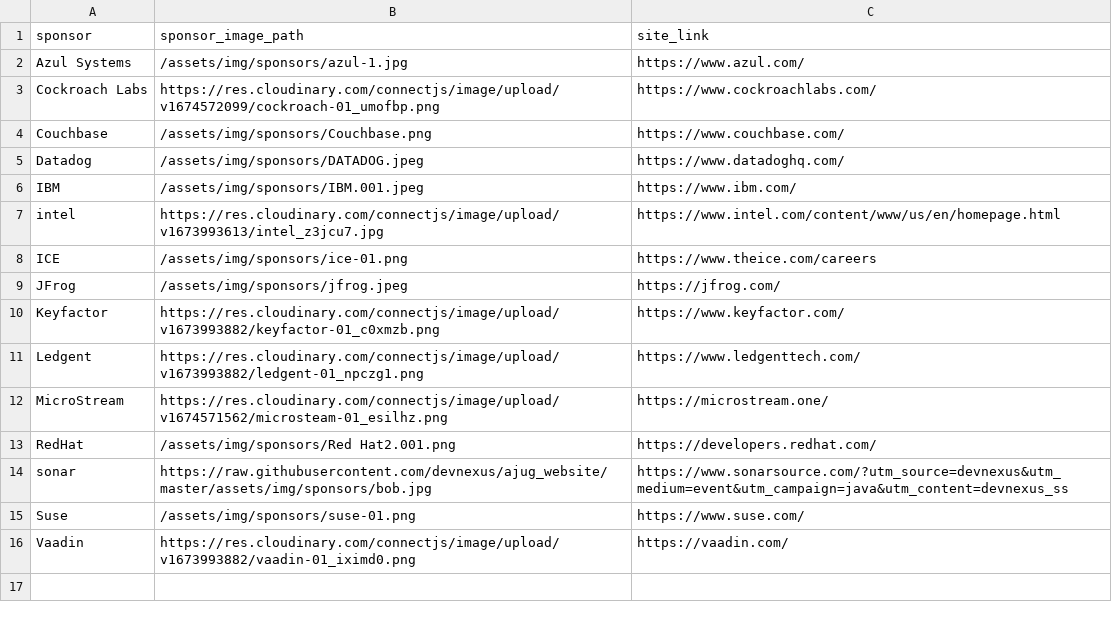
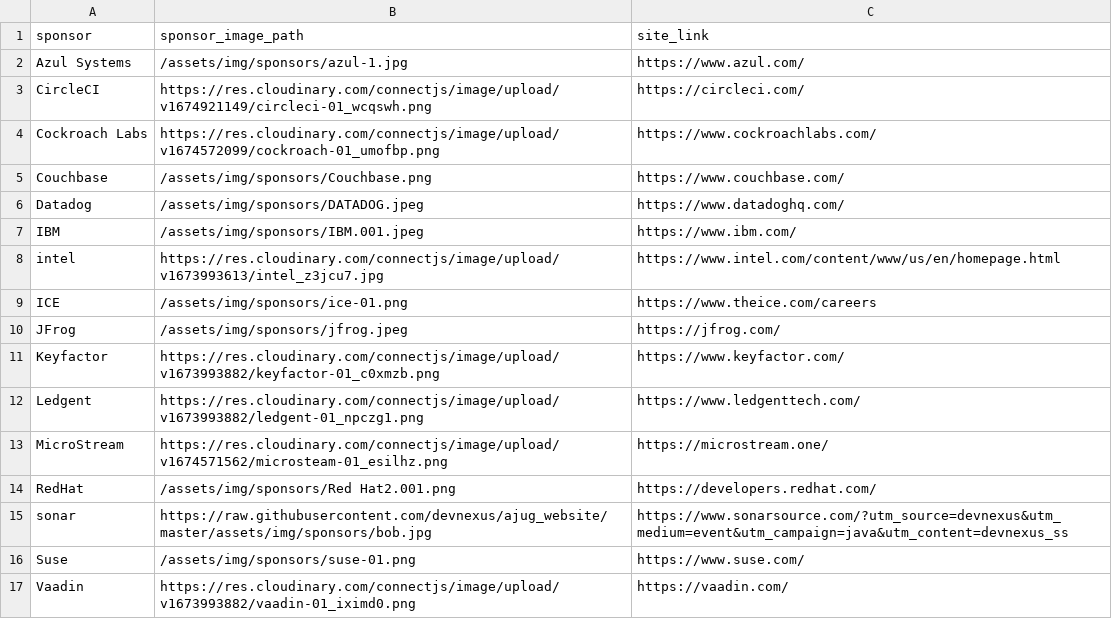
Before and after one commit to lauramoore/ajug_website, a CSV file: _data/sponsors.csv, drawn as a sheet; the diff names each change by its address in the sheet, - before the commit and + after, or states it on an @@ line.

Commit message:
Updated '_data/sponsors.csv' via CloudCannon

```diff
--- a/_data/sponsors.csv
+++ b/_data/sponsors.csv
+row 3: CircleCI | https://res.cloudinary.com/connectjs/image/upload/v1674921149/circleci-01_wcqswh.png | https://circleci.com/
```
